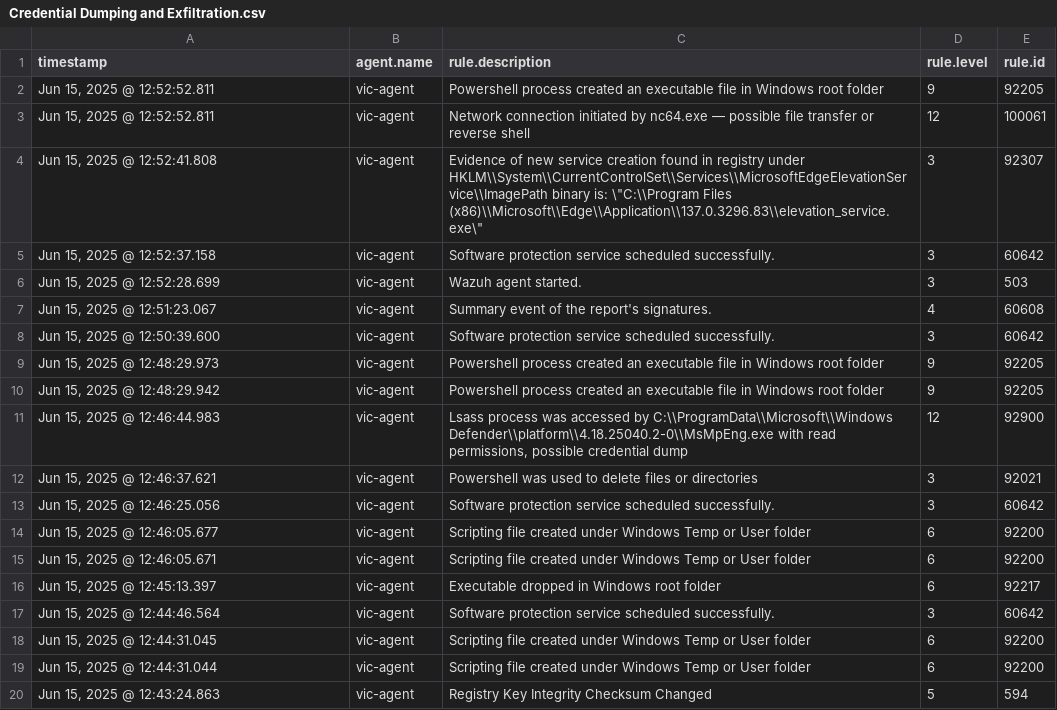
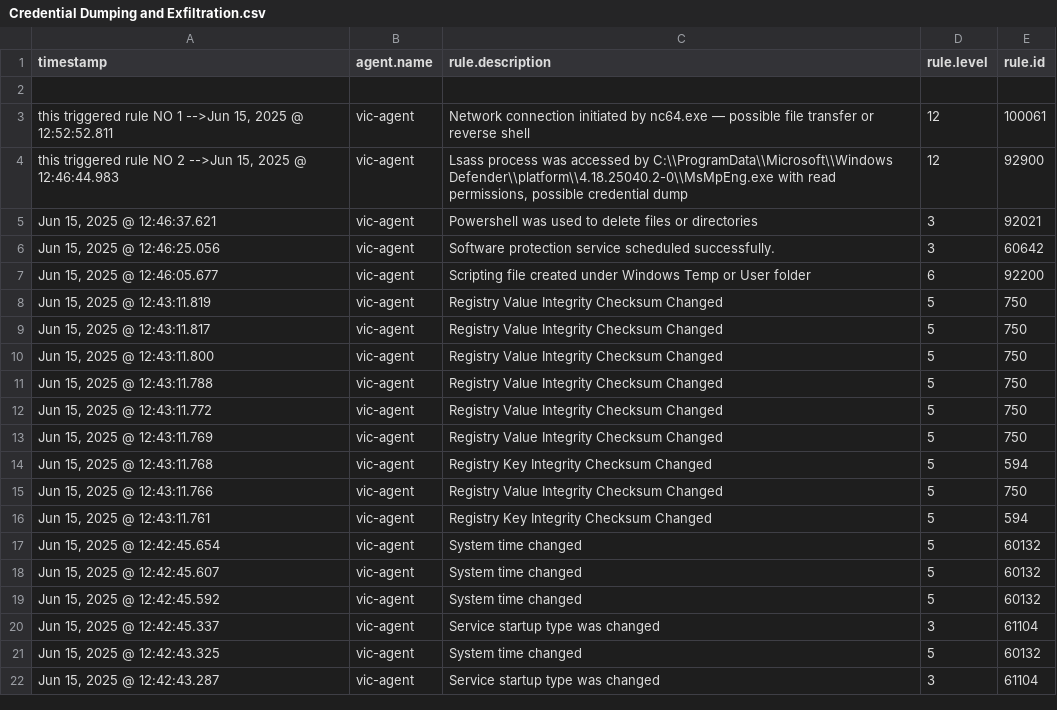
Before and after one commit to ass1236/siem-internship-phase3, a CSV file: Logs/Credential Dumping and Exfiltration.csv, drawn as a sheet; only a part is shown; the shorter side is filled out with more unchanged rows; the diff covers the shown part only.

Commit message:
Update Credential Dumping and Exfiltration.csv

```diff
--- a/Logs/Credential Dumping and Exfiltration.csv
+++ b/Logs/Credential Dumping and Exfiltration.csv
@@ -1,12 +1,5 @@
 timestamp,agent.name,rule.description,rule.level,rule.id
-"Jun 15, 2025 @ 12:52:52.811","vic-agent","Powershell process created an executable file in Windows root folder","9","92205"
-"Jun 15, 2025 @ 12:52:52.811","vic-agent","Network connection initiated by nc64.exe — possible file transfer or reverse shell","12","100061"
-"Jun 15, 2025 @ 12:52:41.808","vic-agent","Evidence of new service creation found in registry under HKLM\\System\\CurrentControlSet\\Services\\MicrosoftEdgeElevationService\\ImagePath binary is: \""C:\\Program Files (x86)\\Microsoft\\Edge\\Application\\137.0.3296.83\\elevation_service.exe\""","3","92307"
-"Jun 15, 2025 @ 12:52:37.158","vic-agent","Software protection service scheduled successfully.","3","60642"
-"Jun 15, 2025 @ 12:52:28.699","vic-agent","Wazuh agent started.","3","503"
-"Jun 15, 2025 @ 12:51:23.067","vic-agent","Summary event of the report's signatures.","4","60608"
-"Jun 15, 2025 @ 12:50:39.600","vic-agent","Software protection service scheduled successfully.","3","60642"
-"Jun 15, 2025 @ 12:48:29.973","vic-agent","Powershell process created an executable file in Windows root folder","9","92205"
-"Jun 15, 2025 @ 12:48:29.942","vic-agent","Powershell process created an executable file in Windows root folder","9","92205"
-"Jun 15, 2025 @ 12:46:44.983","vic-agent","Lsass process was accessed by C:\\ProgramData\\Microsoft\\Windows Defender\\platform\\4.18.25040.2-0\\MsMpEng.exe with read permissions, possible credential dump","12","92900"
+
+"this triggered rule NO 1 -->Jun 15, 2025 @ 12:52:52.811","vic-agent","Network connection initiated by nc64.exe — possible file transfer or reverse shell","12","100061"
+"this triggered rule NO 2 -->Jun 15, 2025 @ 12:46:44.983","vic-agent","Lsass process was accessed by C:\\ProgramData\\Microsoft\\Windows Defender\\platform\\4.18.25040.2-0\\MsMpEng.exe with read permissions, possible credential dump","12","92900"
 "Jun 15, 2025 @ 12:46:37.621","vic-agent","Powershell was used to delete files or directories","3","92021"
@@ -14,7 +7 @@ timestamp,agent.name,rule.description,rule.level,rule.id
 "Jun 15, 2025 @ 12:46:05.677","vic-agent","Scripting file created under Windows Temp or User folder","6","92200"
-"Jun 15, 2025 @ 12:46:05.671","vic-agent","Scripting file created under Windows Temp or User folder","6","92200"
-"Jun 15, 2025 @ 12:45:13.397","vic-agent","Executable dropped in Windows root folder","6","92217"
-"Jun 15, 2025 @ 12:44:46.564","vic-agent","Software protection service scheduled successfully.","3","60642"
-"Jun 15, 2025 @ 12:44:31.045","vic-agent","Scripting file created under Windows Temp or User folder","6","92200"
-"Jun 15, 2025 @ 12:44:31.044","vic-agent","Scripting file created under Windows Temp or User folder","6","92200"
-"Jun 15, 2025 @ 12:43:24.863","vic-agent","Registry Key Integrity Checksum Changed","5","594"
```
Also changed, not shown: 25 removed rows elsewhere in this file.
